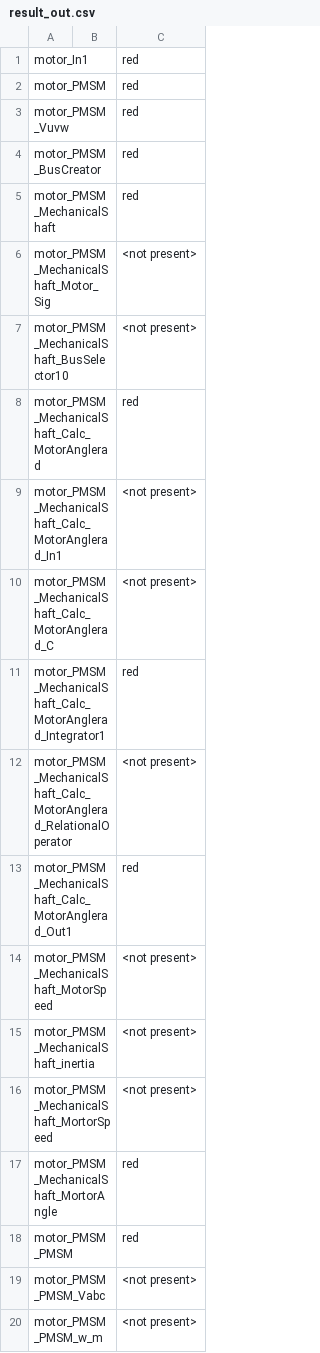
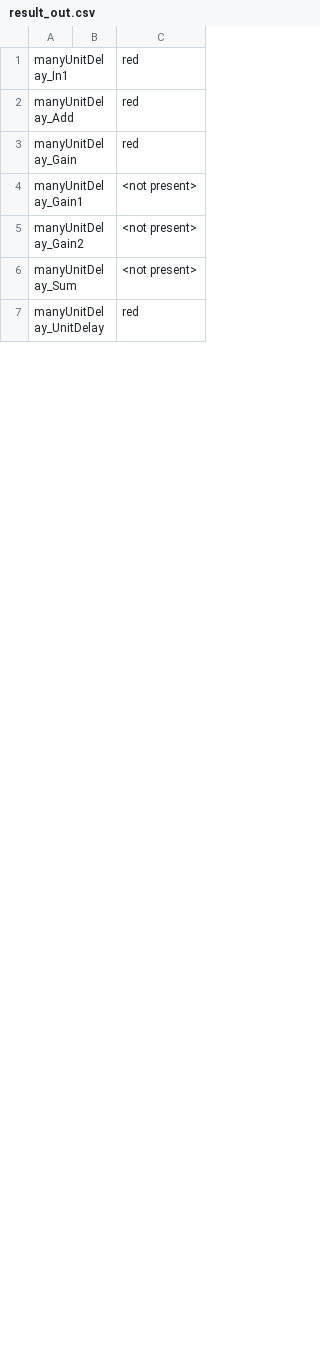
Before and after one commit to yoshihiro-ikeda/labfile, a CSV file: plant/xmlreader/result_out.csv, drawn as a sheet; only a part is shown; the diff covers the shown part only.

Commit message:
inte and unit

```diff
--- a/plant/xmlreader/result_out.csv
+++ b/plant/xmlreader/result_out.csv
@@ -1,20 +1,7 @@
-motor_In1,,red
-motor_PMSM,,red
-motor_PMSM_Vuvw,,red
-motor_PMSM_BusCreator,,red
-motor_PMSM_MechanicalShaft,,red
-motor_PMSM_MechanicalShaft_Motor_Sig,,<not present>
-motor_PMSM_MechanicalShaft_BusSelector10,,<not present>
-motor_PMSM_MechanicalShaft_Calc_MotorAnglerad,,red
-motor_PMSM_MechanicalShaft_Calc_MotorAnglerad_In1,,<not present>
-motor_PMSM_MechanicalShaft_Calc_MotorAnglerad_C,,<not present>
-motor_PMSM_MechanicalShaft_Calc_MotorAnglerad_Integrator1,,red
-motor_PMSM_MechanicalShaft_Calc_MotorAnglerad_RelationalOperator,,<not present>
-motor_PMSM_MechanicalShaft_Calc_MotorAnglerad_Out1,,red
-motor_PMSM_MechanicalShaft_MotorSpeed,,<not present>
-motor_PMSM_MechanicalShaft_inertia,,<not present>
-motor_PMSM_MechanicalShaft_MortorSpeed,,<not present>
-motor_PMSM_MechanicalShaft_MortorAngle,,red
-motor_PMSM_PMSM,,red
-motor_PMSM_PMSM_Vabc,,<not present>
-motor_PMSM_PMSM_w_m,,<not present>
+manyUnitDelay_In1,,red
+manyUnitDelay_Add,,red
+manyUnitDelay_Gain,,red
+manyUnitDelay_Gain1,,<not present>
+manyUnitDelay_Gain2,,<not present>
+manyUnitDelay_Sum,,<not present>
+manyUnitDelay_UnitDelay,,red
```
Also changed, not shown: 77 removed rows and 2 edited cells elsewhere in this file, 23 other files.
